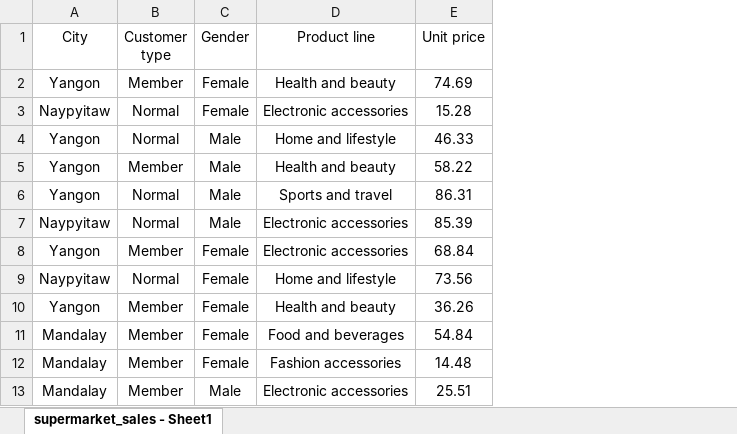
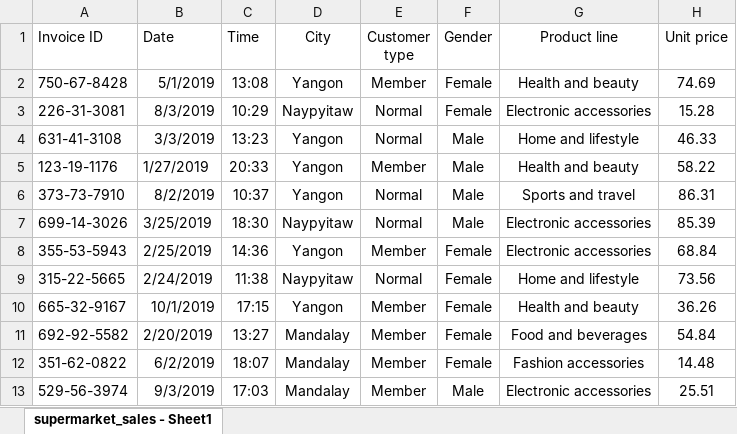
Before and after one commit to LEARNEREA/Matplotlib, an Excel workbook: supermarket_sales_data.xlsx, sheet supermarket_sales - Sheet1, drawn as a sheet; only a part is shown; values as stored, in another font and other column widths than the file's, no borders; the diff names each change by its address in the sheet, - before the commit and + after, or states it on an @@ line.

Commit message:
Add files via upload

```diff
--- a/supermarket_sales_data.xlsx (sheet supermarket_sales - Sheet1)
+++ b/supermarket_sales_data.xlsx (sheet supermarket_sales - Sheet1)
+column A (Invoice ID), rows 2-13: 750-67-8428 | 226-31-3081 | 631-41-3108 | 123-19-1176 | 373-73-7910 | 699-14-3026 | 355-53-5943 | 315-22-5665 | 665-32-9167 | 692-92-5582 | 351-62-0822 | 529-56-3974
+column B (Date), rows 2-13: 5/1/2019 | 8/3/2019 | 3/3/2019 | 1/27/2019 | 8/2/2019 | 3/25/2019 | 2/25/2019 | 2/24/2019 | 10/1/2019 | 2/20/2019 | 6/2/2019 | 9/3/2019
+column C (Time), rows 2-13: 13:08 | 10:29 | 13:23 | 20:33 | 10:37 | 18:30 | 14:36 | 11:38 | 17:15 | 13:27 | 18:07 | 17:03
```
